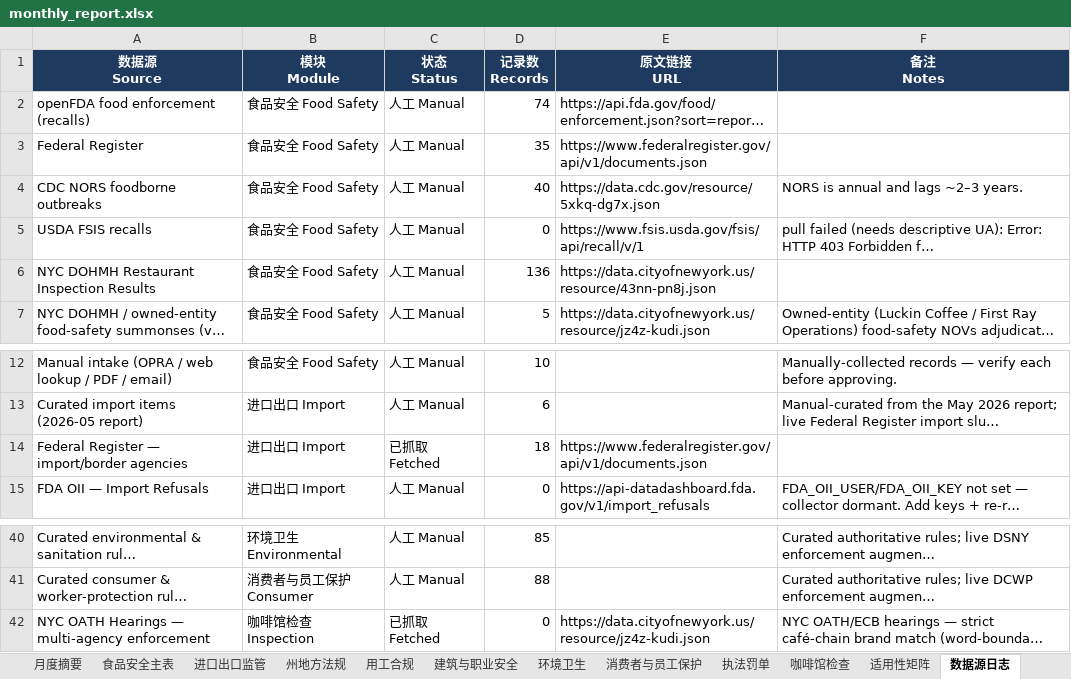
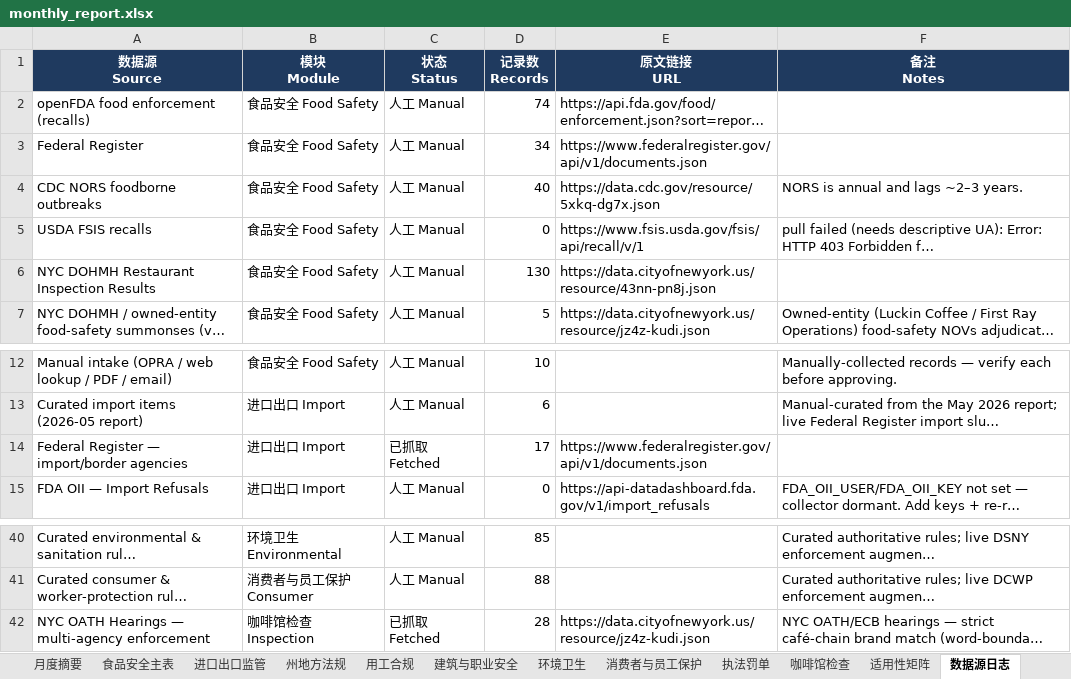
Before and after one commit to xiangyuzeng/qa_dashboard, an Excel workbook: public/exports/monthly_report.xlsx, sheet 数据源日志, drawn as a sheet; only a part is shown, gaps mark what is left out; long unchanged cells end in …; values as stored, in another font and other column widths than the file's, no borders; the diff names each change by its address in the sheet, - before the commit and + after, or states it on an @@ line.

```diff
--- a/public/exports/monthly_report.xlsx (sheet 数据源日志)
+++ b/public/exports/monthly_report.xlsx (sheet 数据源日志)
-D3 (记录数 Records): 35
+D3 (记录数 Records): 34
-D6 (记录数 Records): 136
+D6 (记录数 Records): 130
-D14 (记录数 Records): 18
+D14 (记录数 Records): 17
-D42 (记录数 Records): 0
+D42 (记录数 Records): 28
```
Also changed, not shown: sheet 咖啡馆检查, sheet 食品安全主表, sheet 进口出口监管, sheet 月度摘要, sheet 州地方法规, 11 other files.
